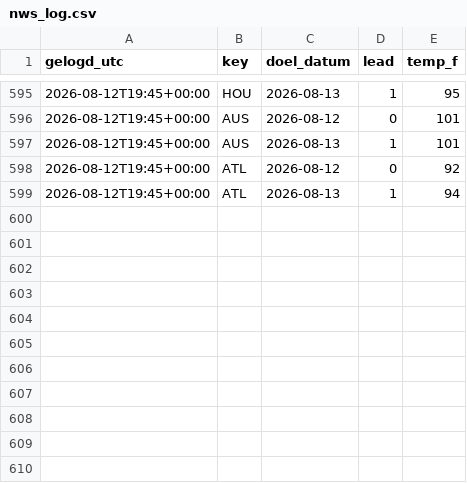
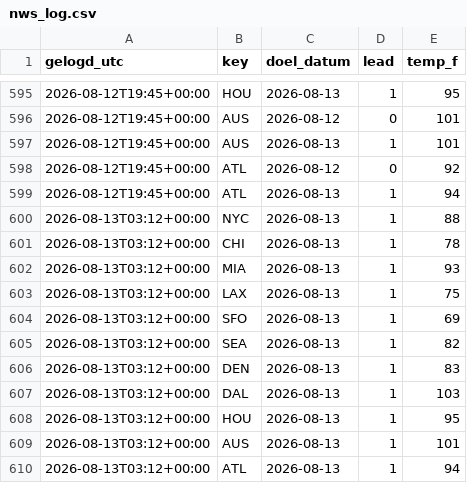
Before and after one commit to SjoerdHutter/Testbot2, a CSV file: logs/nws_log.csv, drawn as a sheet; only a part is shown, gaps mark what is left out; the diff names each change by its address in the sheet, - before the commit and + after, or states it on an @@ line.

```diff
--- a/logs/nws_log.csv
+++ b/logs/nws_log.csv
+row 600: 2026-08-13T03:12+00:00 | NYC | 2026-08-13 | 1 | 88
+row 601: 2026-08-13T03:12+00:00 | CHI | 2026-08-13 | 1 | 78
+row 602: 2026-08-13T03:12+00:00 | MIA | 2026-08-13 | 1 | 93
+row 603: 2026-08-13T03:12+00:00 | LAX | 2026-08-13 | 1 | 75
+row 604: 2026-08-13T03:12+00:00 | SFO | 2026-08-13 | 1 | 69
+row 605: 2026-08-13T03:12+00:00 | SEA | 2026-08-13 | 1 | 82
+row 606: 2026-08-13T03:12+00:00 | DEN | 2026-08-13 | 1 | 83
+row 607: 2026-08-13T03:12+00:00 | DAL | 2026-08-13 | 1 | 103
+row 608: 2026-08-13T03:12+00:00 | HOU | 2026-08-13 | 1 | 95
+row 609: 2026-08-13T03:12+00:00 | AUS | 2026-08-13 | 1 | 101
+row 610: 2026-08-13T03:12+00:00 | ATL | 2026-08-13 | 1 | 94
```
Also changed, not shown: 3 other files.
